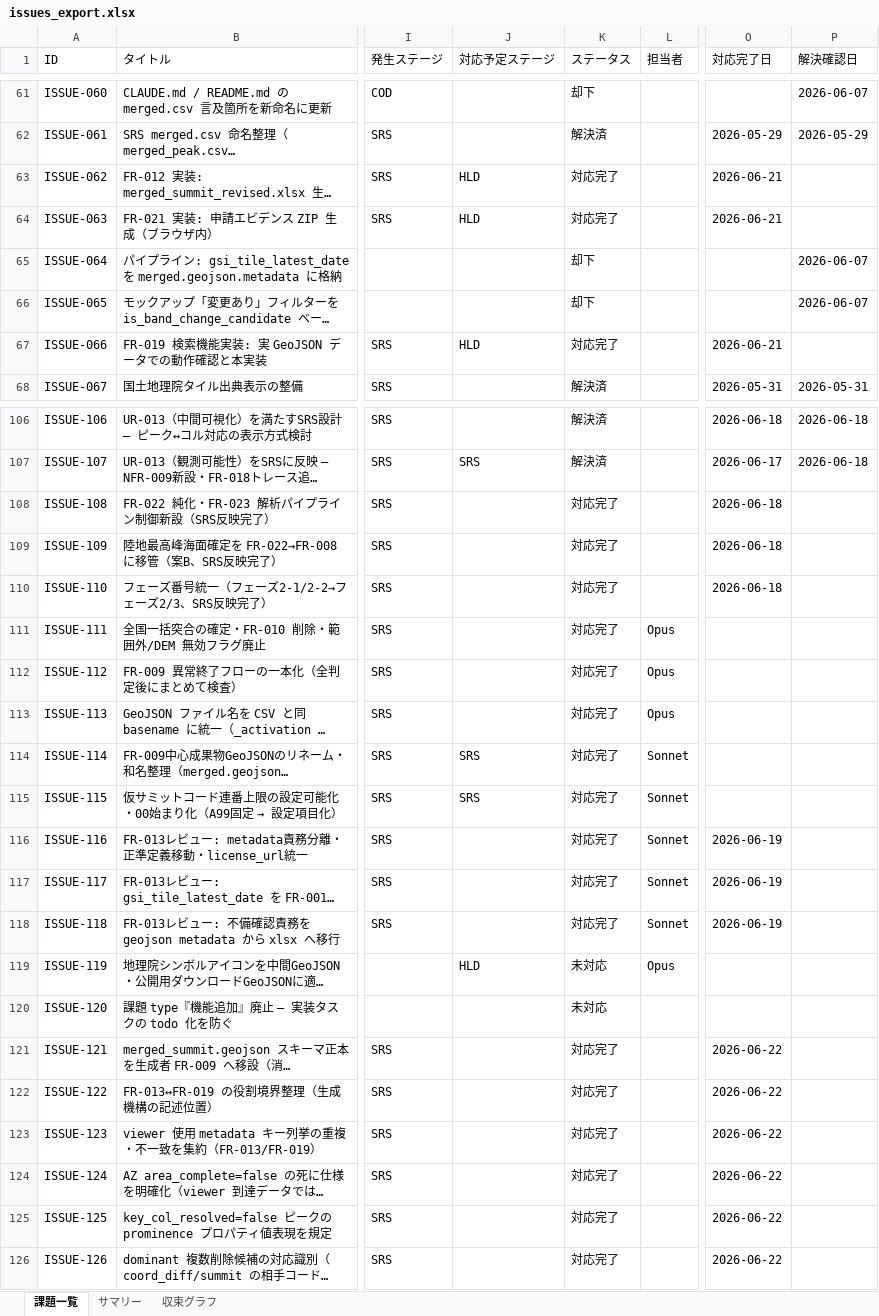
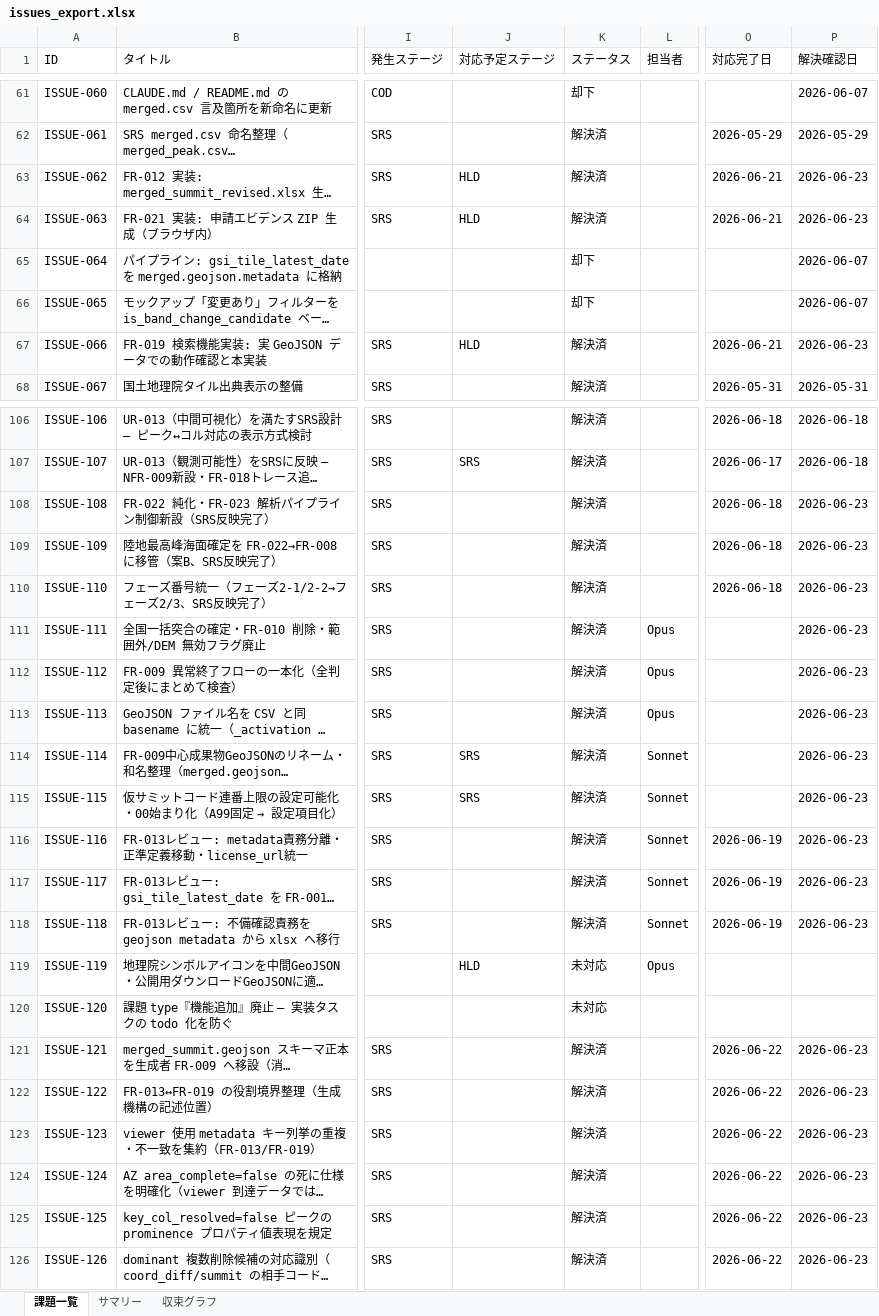
Before and after one commit to JJ1XGO/findsummits, an Excel workbook: mgmt/tracker/reports/issues_export.xlsx, sheet 課題一覧, drawn as a sheet; only a part is shown, gaps mark what is left out; long unchanged cells end in …; values as stored, in another font and other column widths than the file's, no cell formats; the diff names each change by its address in the sheet, - before the commit and + after, or states it on an @@ line.

```diff
--- a/mgmt/tracker/reports/issues_export.xlsx (sheet 課題一覧)
+++ b/mgmt/tracker/reports/issues_export.xlsx (sheet 課題一覧)
-K63:K64 (ステータス): 対応完了
+K63:K64 (ステータス): 解決済
-P63:P64 (解決確認日): (empty)
+P63:P64 (解決確認日): 2026-06-23
-K67 (ステータス): 対応完了
+K67 (ステータス): 解決済
-P67 (解決確認日): (empty)
+P67 (解決確認日): 2026-06-23
-K108:K118 (ステータス): 対応完了
+K108:K118 (ステータス): 解決済
-P108:P118 (解決確認日): (empty)
+P108:P118 (解決確認日): 2026-06-23
-K121:K126 (ステータス): 対応完了
+K121:K126 (ステータス): 解決済
-P121:P126 (解決確認日): (empty)
+P121:P126 (解決確認日): 2026-06-23
```
Also changed, not shown: sheet サマリー, sheet 収束グラフ, cell formats, charts or pictures, 2 other files.
